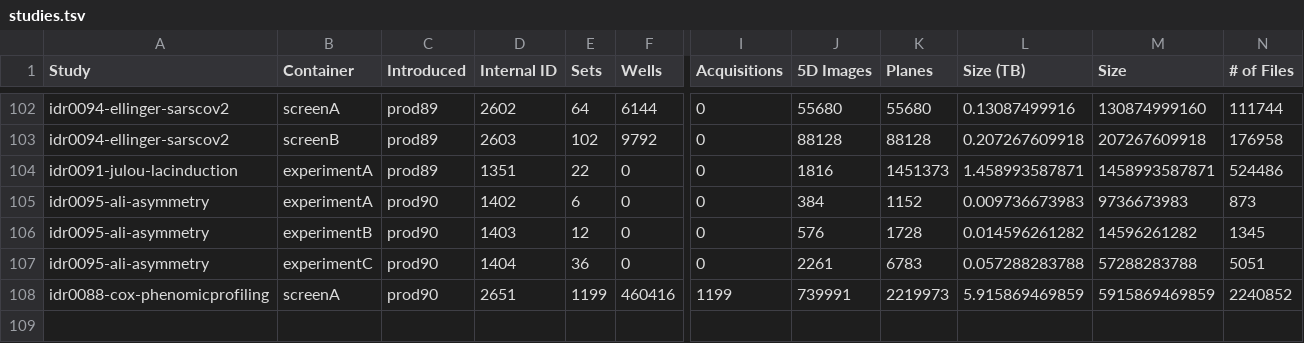
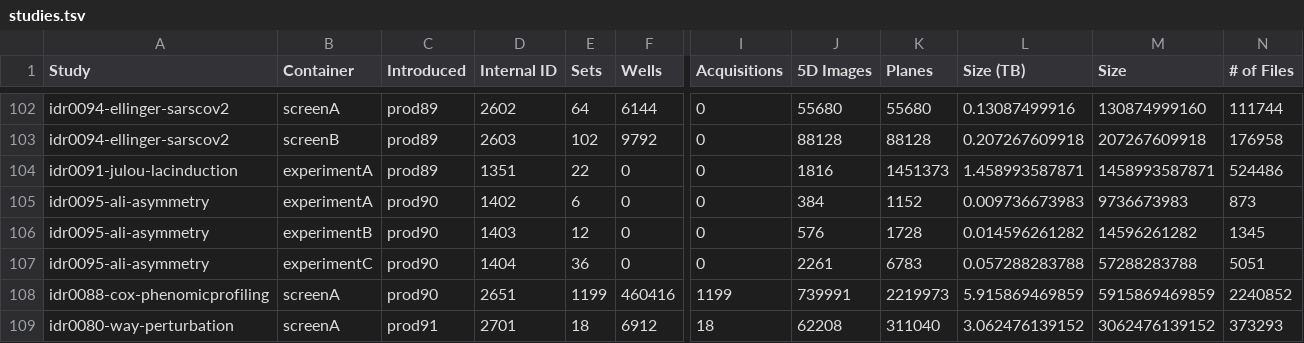
Before and after one commit to IDR/idr.openmicroscopy.org, a TSV file: _data/studies.tsv, drawn as a sheet; only a part is shown, gaps mark what is left out; rows hold the shown columns only; the diff names each change by its address in the sheet, - before the commit and + after, or states it on an @@ line.

Commit message:
Add stats for idr0080

```diff
--- a/_data/studies.tsv
+++ b/_data/studies.tsv
+row 109: idr0080-way-perturbation | screenA | prod91 | 2701 | 18 | 6912 | 18 | 62208 | 311040 | 3.062476139152 | 3062476139152 | 373293
```
